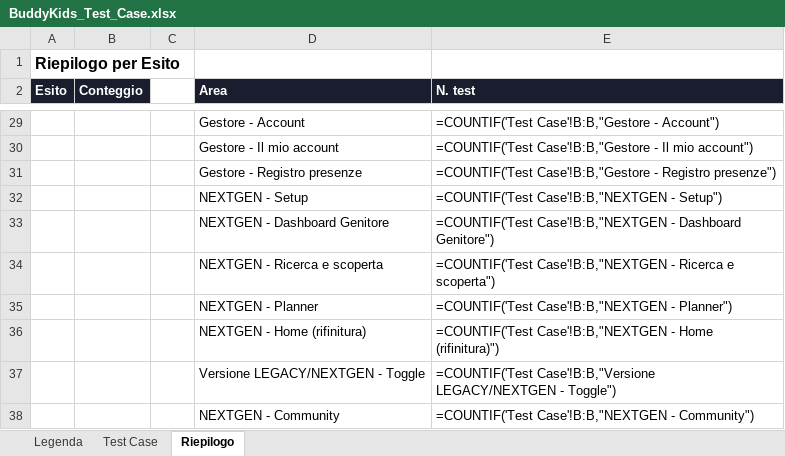
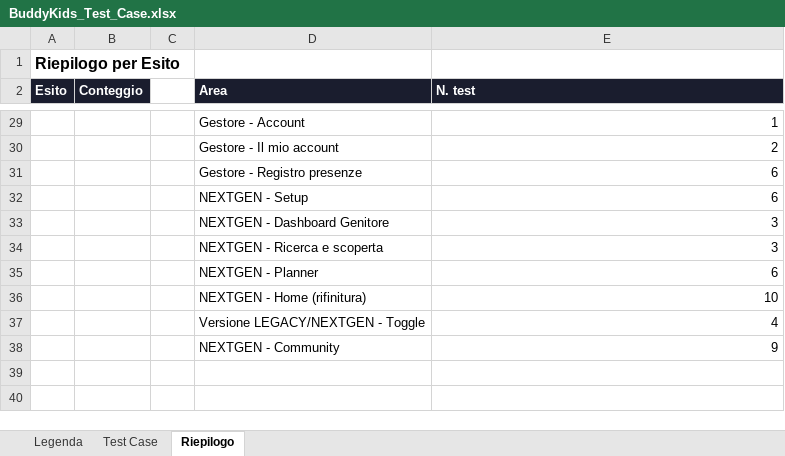
Before and after one commit to faberx83/buddykids-app, an Excel workbook: BuddyKids_Test_Case.xlsx, sheet Riepilogo, drawn as a sheet; only a part is shown, gaps mark what is left out; values as stored, in another font and other column widths than the file's, no borders; formulas without a stored value are shown as written; the diff covers the shown part only; the diff names each change by its address in the sheet, - before the commit and + after, or states it on an @@ line.

Commit message:
TRAMA rebrand Sprint 1: design tokens, font Poppins, asset logo/wordmark, rinomina BuddyKids->TRAMA, bottom nav NEXTGEN a 5 voci
- tailwind.config.ts: namespace colori 'trama.*' isolato da ink/navy/sky esistenti; font Poppins aggiunto accanto a Inter
- app/layout.tsx: caricamento Google Fonts Poppins 500/600/700/800
- public/brand/: trama-logo-mark.png, trama-wordmark.png
- Rinomina BuddyKids->TRAMA nei testi visibili (manifest PWA, email, ICS, share card, nav, dashboard, inviti); esclusi deliberatamente: seed di test, prefisso codice invito 'BK-', dominio ICS UID, commenti interni
- components/nextgen/NextgenBottomNav.tsx: bottom nav a 5 voci (Home/Planner/Scopri/Prenotazioni/Profilo) per allinearsi al mockup TRAMA; Prenotazioni/Profilo puntano alle pagine LEGACY esistenti (decisione concordata); Community esce dalla barra (resta raggiungibile da Planner->Gruppi)
- Test: tests/nextgen/planner.spec.ts (TC-N16 aggiornato a 'Scopri', nuovo TC-N88 per Prenotazioni/Profilo), tests/nextgen/community.spec.ts (TC-N32 aggiornato al percorso via Planner->Gruppi), tests/admin/dashboard.spec.ts (assert testo TRAMA)
- xlsx: righe TC-N17/TC-N32 aggiornate, nuova riga TC-N88

```diff
--- a/BuddyKids_Test_Case.xlsx (sheet Riepilogo)
+++ b/BuddyKids_Test_Case.xlsx (sheet Riepilogo)
-E29 (N. test): =COUNTIF('Test Case'!B:B,"Gestore - Account")
+E29 (N. test): 1
-E30 (N. test): =COUNTIF('Test Case'!B:B,"Gestore - Il mio account")
+E30 (N. test): 2
-E31 (N. test): =COUNTIF('Test Case'!B:B,"Gestore - Registro presenze")
+E31 (N. test): 6
-E32 (N. test): =COUNTIF('Test Case'!B:B,"NEXTGEN - Setup")
+E32 (N. test): 6
-E33 (N. test): =COUNTIF('Test Case'!B:B,"NEXTGEN - Dashboard Genitore")
+E33 (N. test): 3
-E34 (N. test): =COUNTIF('Test Case'!B:B,"NEXTGEN - Ricerca e scoperta")
+E34 (N. test): 3
-E35 (N. test): =COUNTIF('Test Case'!B:B,"NEXTGEN - Planner")
+E35 (N. test): 6
-E36 (N. test): =COUNTIF('Test Case'!B:B,"NEXTGEN - Home (rifinitura)")
+E36 (N. test): 10
-E37 (N. test): =COUNTIF('Test Case'!B:B,"Versione LEGACY/NEXTGEN - Toggle")
+E37 (N. test): 4
-E38 (N. test): =COUNTIF('Test Case'!B:B,"NEXTGEN - Community")
+E38 (N. test): 9
```
Also changed, not shown: 31 edited cells elsewhere in this sheet, sheet Test Case, charts or pictures, 31 other files.
